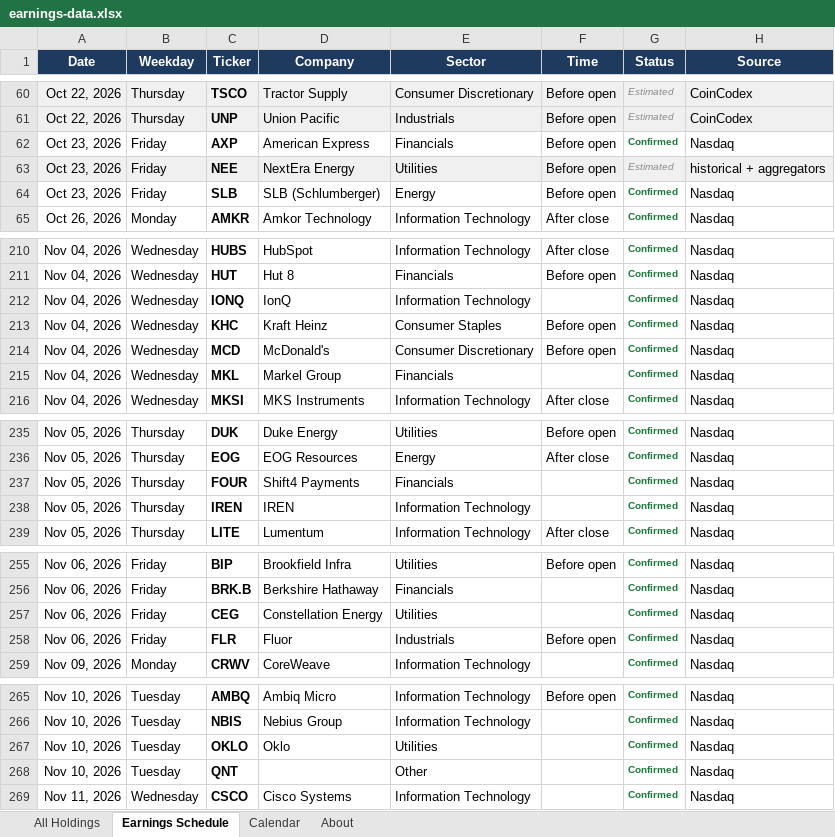
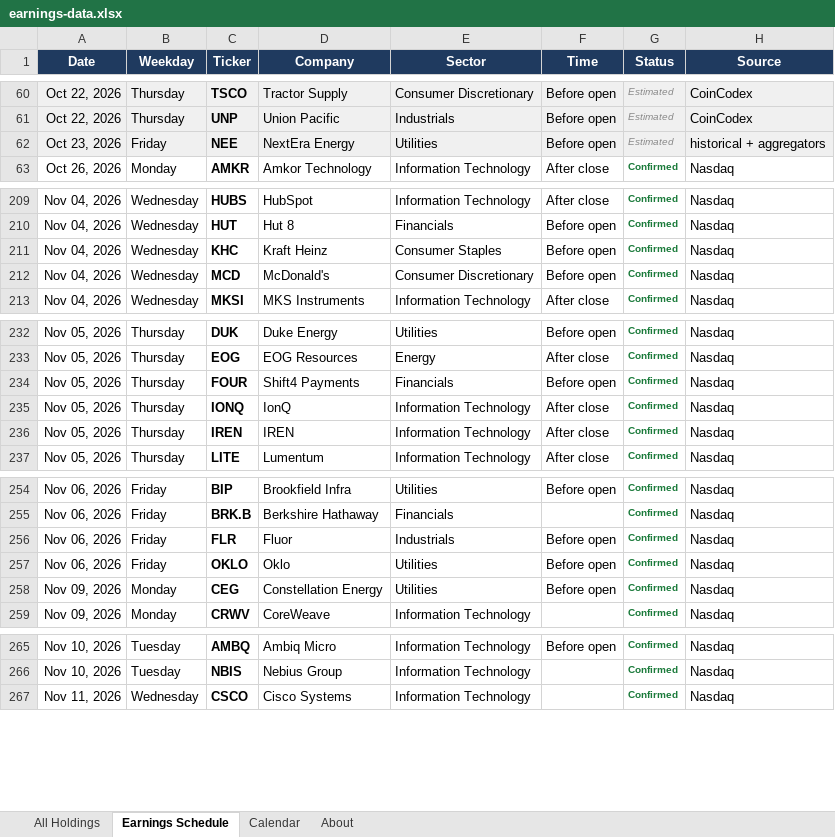
Before and after one commit to alexpkatz/earnings-calendar, an Excel workbook: earnings-data.xlsx, sheet Earnings Schedule, drawn as a sheet; only a part is shown, gaps mark what is left out; values as stored, in another font and other column widths than the file's, no borders; removed rows and columns are numbered as before the commit, all else as after; the diff covers the shown part only; the diff names each change by its address in the sheet, - before the commit and + after, or states it on an @@ line.

```diff
--- a/earnings-data.xlsx (sheet Earnings Schedule)
+++ b/earnings-data.xlsx (sheet Earnings Schedule)
-row 62: Oct 23, 2026 | Friday | AXP | American Express | Financials | Before open | Confirmed | Nasdaq
-row 64: Oct 23, 2026 | Friday | SLB | SLB (Schlumberger) | Energy | Before open | Confirmed | Nasdaq
-row 212: Nov 04, 2026 | Wednesday | IONQ | IonQ | Information Technology |  | Confirmed | Nasdaq
-row 215: Nov 04, 2026 | Wednesday | MKL | Markel Group | Financials |  | Confirmed | Nasdaq
-F234 (Time): (empty)
+F234 (Time): Before open
+row 235: Nov 05, 2026 | Thursday | IONQ | IonQ | Information Technology | After close | Confirmed | Nasdaq
-F236 (Time): (empty)
+F236 (Time): After close
-row 257: Nov 06, 2026 | Friday | CEG | Constellation Energy | Utilities |  | Confirmed | Nasdaq
+row 257: Nov 06, 2026 | Friday | OKLO | Oklo | Utilities | Before open | Confirmed | Nasdaq
+row 258: Nov 09, 2026 | Monday | CEG | Constellation Energy | Utilities | Before open | Confirmed | Nasdaq
-row 267: Nov 10, 2026 | Tuesday | OKLO | Oklo | Utilities |  | Confirmed | Nasdaq
-row 268: Nov 10, 2026 | Tuesday | QNT |  | Other |  | Confirmed | Nasdaq
```
Also changed, not shown: 3 added rows and 3 edited cells elsewhere in this sheet, sheet All Holdings, sheet Calendar, sheet About, 1 other file.
